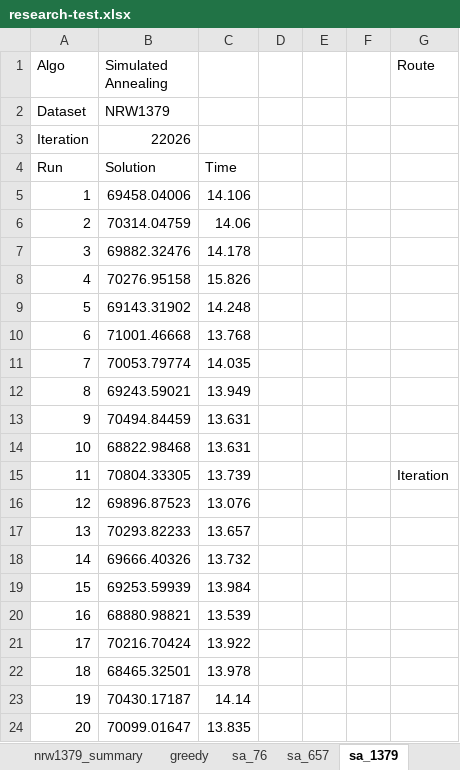
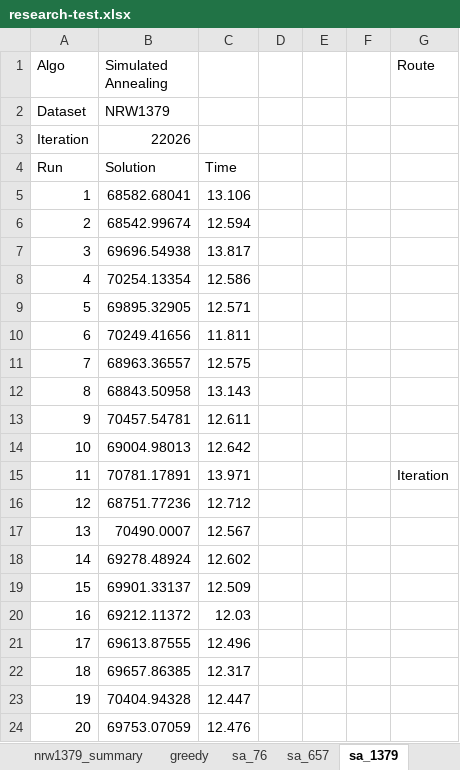
Before and after one commit to DTA32/Paper_Research, an Excel workbook: research-test.xlsx, sheet sa_1379, drawn as a sheet; values as stored, in another font and other column widths than the file's, no borders; charts and pictures not drawn; the diff names each change by its address in the sheet, - before the commit and + after, or states it on an @@ line.

```diff
--- a/research-test.xlsx (sheet sa_1379)
+++ b/research-test.xlsx (sheet sa_1379)
-B5 (Simulated Annealing): 69458.04006
+B5 (Simulated Annealing): 68582.68041
-C5: 14.106
+C5: 13.106
-B6 (Simulated Annealing): 70314.04759
+B6 (Simulated Annealing): 68542.99674
-C6: 14.06
+C6: 12.594
-B7 (Simulated Annealing): 69882.32476
+B7 (Simulated Annealing): 69696.54938
-C7: 14.178
+C7: 13.817
-B8 (Simulated Annealing): 70276.95158
+B8 (Simulated Annealing): 70254.13354
-C8: 15.826
+C8: 12.586
-B9 (Simulated Annealing): 69143.31902
+B9 (Simulated Annealing): 69895.32905
-C9: 14.248
+C9: 12.571
-B10 (Simulated Annealing): 71001.46668
+B10 (Simulated Annealing): 70249.41656
-C10: 13.768
+C10: 11.811
-B11 (Simulated Annealing): 70053.79774
+B11 (Simulated Annealing): 68963.36557
-C11: 14.035
+C11: 12.575
-B12 (Simulated Annealing): 69243.59021
+B12 (Simulated Annealing): 68843.50958
-C12: 13.949
+C12: 13.143
-B13 (Simulated Annealing): 70494.84459
+B13 (Simulated Annealing): 70457.54781
-C13: 13.631
+C13: 12.611
-B14 (Simulated Annealing): 68822.98468
+B14 (Simulated Annealing): 69004.98013
-C14: 13.631
+C14: 12.642
-B15 (Simulated Annealing): 70804.33305
+B15 (Simulated Annealing): 70781.17891
-C15: 13.739
+C15: 13.971
-B16 (Simulated Annealing): 69896.87523
+B16 (Simulated Annealing): 68751.77236
-C16: 13.076
+C16: 12.712
-B17 (Simulated Annealing): 70293.82233
+B17 (Simulated Annealing): 70490.0007
-C17: 13.657
+C17: 12.567
-B18 (Simulated Annealing): 69666.40326
+B18 (Simulated Annealing): 69278.48924
-C18: 13.732
+C18: 12.602
-B19 (Simulated Annealing): 69253.59939
+B19 (Simulated Annealing): 69901.33137
-C19: 13.984
+C19: 12.509
-B20 (Simulated Annealing): 68880.98821
+B20 (Simulated Annealing): 69212.11372
-C20: 13.539
+C20: 12.03
-B21 (Simulated Annealing): 70216.70424
+B21 (Simulated Annealing): 69613.87555
-C21: 13.922
+C21: 12.496
-B22 (Simulated Annealing): 68465.32501
+B22 (Simulated Annealing): 69657.86385
-C22: 13.978
+C22: 12.317
-B23 (Simulated Annealing): 70430.17187
+B23 (Simulated Annealing): 70404.94328
-C23: 14.14
+C23: 12.447
-B24 (Simulated Annealing): 70099.01647
+B24 (Simulated Annealing): 69753.07059
-C24: 13.835
+C24: 12.476
```
Also changed, not shown: sheet eil76_summary, sheet nrw1379_summary, sheet d657_summary, sheet pso_76, sheet sa_657, sheet sa_76, 2 more sheets, charts or pictures, 1 other file.
